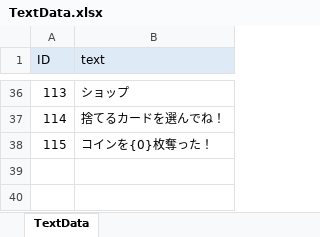
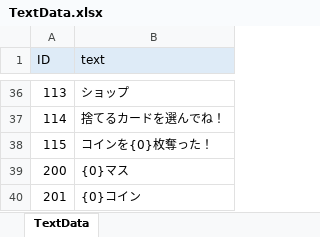
Before and after one commit to zundamoon/Droad, an Excel workbook: Assets/Resources/MasterData/TextData.xlsx, sheet TextData, drawn as a sheet; only a part is shown, gaps mark what is left out; values as stored, in another font and other column widths than the file's, no borders; the diff names each change by its address in the sheet, - before the commit and + after, or states it on an @@ line.

```diff
--- a/Assets/Resources/MasterData/TextData.xlsx (sheet TextData)
+++ b/Assets/Resources/MasterData/TextData.xlsx (sheet TextData)
+row 39: 200 | {0}マス
+row 40: 201 | {0}コイン
```
Also changed, not shown: 16 other files.
